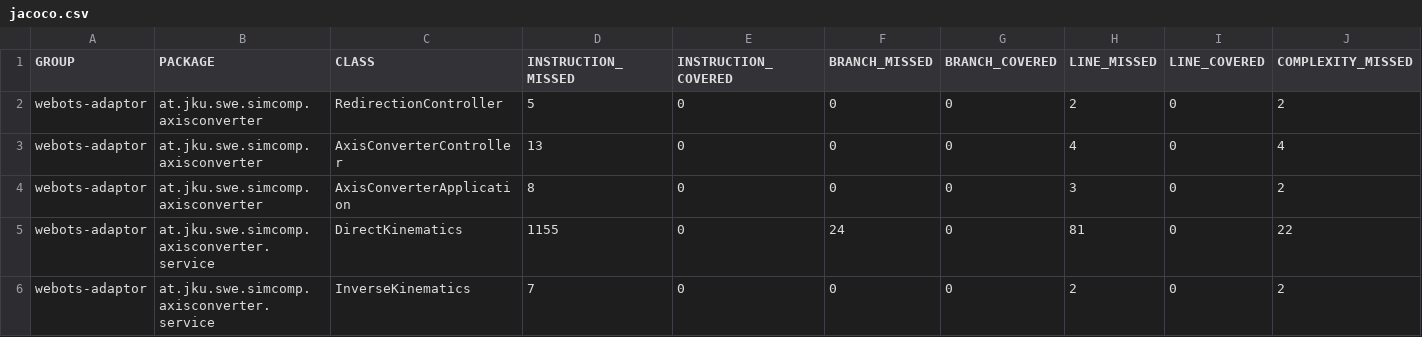
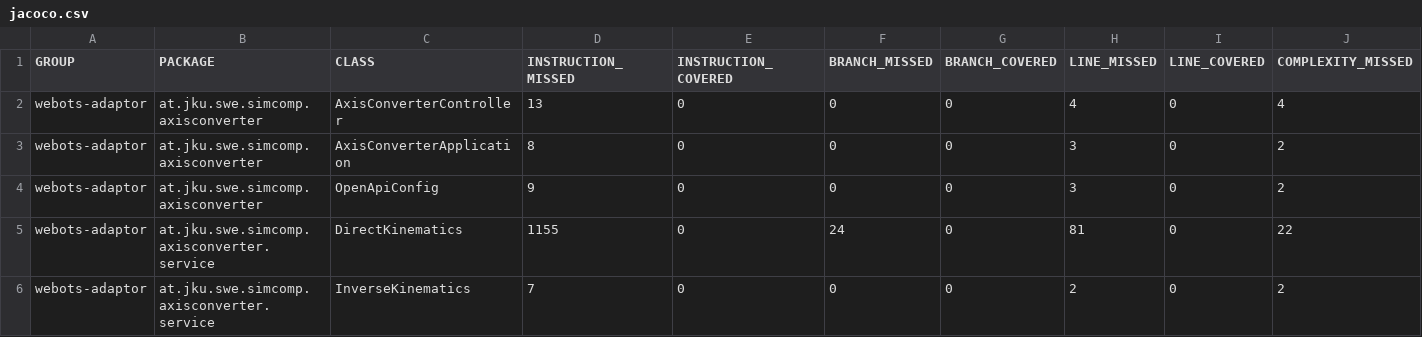
Before and after one commit to jku-swe-simcomp/simcomp-services, a CSV file: axis-converter/jacoco.csv, drawn as a sheet; only a part is shown; removed rows and columns are numbered as before the commit, all else as after; rows hold the shown columns only; the diff names each change by its address in the sheet, - before the commit and + after, or states it on an @@ line.

```diff
--- a/axis-converter/jacoco.csv
+++ b/axis-converter/jacoco.csv
-row 2: webots-adaptor | at.jku.swe.simcomp.axisconverter | RedirectionController | 5 | 0 | 0 | 0 | 2 | 0 | 2
+row 4: webots-adaptor | at.jku.swe.simcomp.axisconverter | OpenApiConfig | 9 | 0 | 0 | 0 | 3 | 0 | 2
```
Also changed, not shown: manager/jacoco.csv, registry/jacoco.csv, 37 other files.
